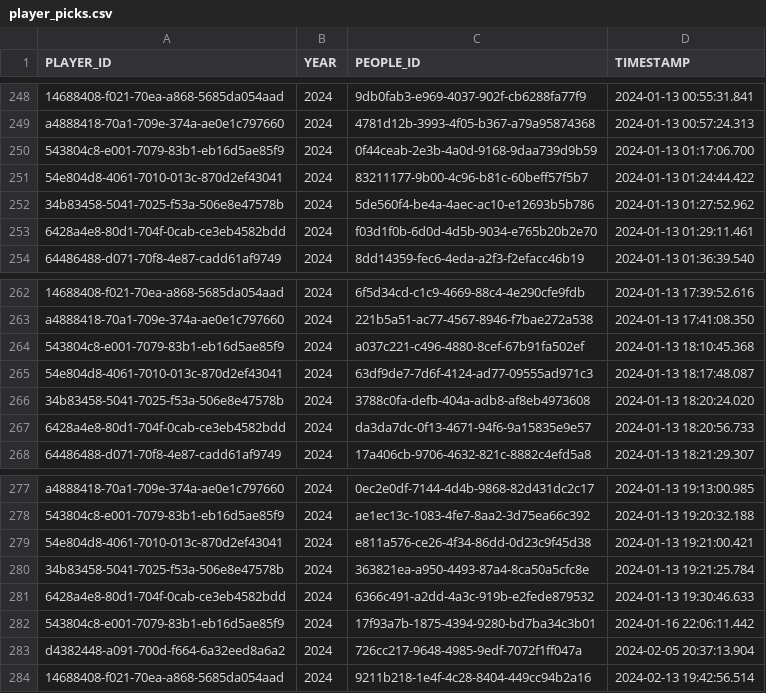
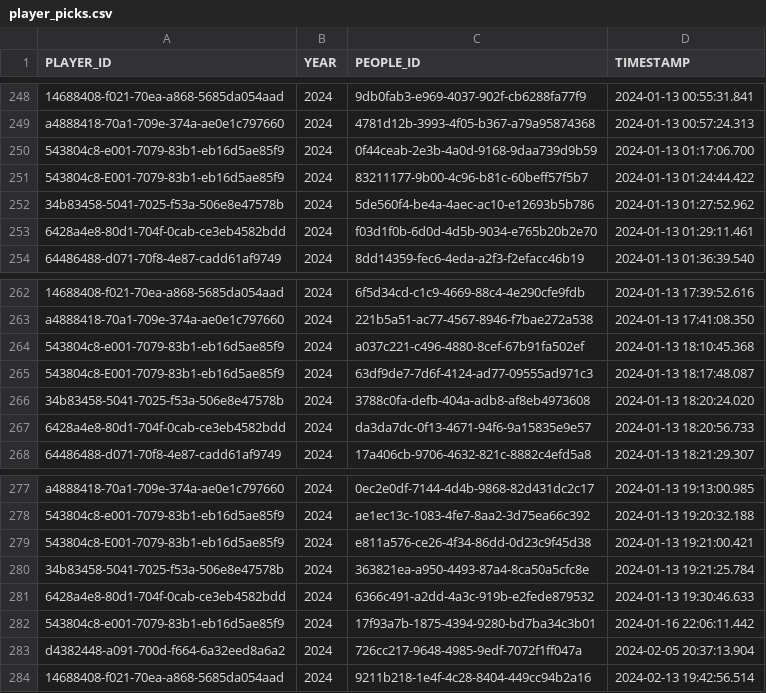
Before and after one commit to broepke/deadpool-api, a CSV file: data/player_picks.csv, drawn as a sheet; only a part is shown, gaps mark what is left out; the diff covers the shown part only.

Commit message:
Fixed a couple of player mis matches

```diff
--- a/data/player_picks.csv
+++ b/data/player_picks.csv
@@ -250,3 +250,3 @@ a4888418-70a1-709e-374a-ae0e1c797660,2024,4781d12b-3993-4f05-b367-a79a95874368,2
 543804c8-e001-7079-83b1-eb16d5ae85f9,2024,0f44ceab-2e3b-4a0d-9168-9daa739d9b59,2024-01-13 01:17:06.700
-54e804d8-4061-7010-013c-870d2ef43041,2024,83211177-9b00-4c96-b81c-60beff57f5b7,2024-01-13 01:24:44.422
+543804c8-E001-7079-83b1-eb16d5ae85f9,2024,83211177-9b00-4c96-b81c-60beff57f5b7,2024-01-13 01:24:44.422
 34b83458-5041-7025-f53a-506e8e47578b,2024,5de560f4-be4a-4aec-ac10-e12693b5b786,2024-01-13 01:27:52.962
@@ -264,3 +264,3 @@ a4888418-70a1-709e-374a-ae0e1c797660,2024,221b5a51-ac77-4567-8946-f7bae272a538,2
 543804c8-e001-7079-83b1-eb16d5ae85f9,2024,a037c221-c496-4880-8cef-67b91fa502ef,2024-01-13 18:10:45.368
-54e804d8-4061-7010-013c-870d2ef43041,2024,63df9de7-7d6f-4124-ad77-09555ad971c3,2024-01-13 18:17:48.087
+543804c8-E001-7079-83b1-eb16d5ae85f9,2024,63df9de7-7d6f-4124-ad77-09555ad971c3,2024-01-13 18:17:48.087
 34b83458-5041-7025-f53a-506e8e47578b,2024,3788c0fa-defb-404a-adb8-af8eb4973608,2024-01-13 18:20:24.020
@@ -278,3 +278,3 @@ a4888418-70a1-709e-374a-ae0e1c797660,2024,0ec2e0df-7144-4d4b-9868-82d431dc2c17,2
 543804c8-e001-7079-83b1-eb16d5ae85f9,2024,ae1ec13c-1083-4fe7-8aa2-3d75ea66c392,2024-01-13 19:20:32.188
-54e804d8-4061-7010-013c-870d2ef43041,2024,e811a576-ce26-4f34-86dd-0d23c9f45d38,2024-01-13 19:21:00.421
+543804c8-E001-7079-83b1-eb16d5ae85f9,2024,e811a576-ce26-4f34-86dd-0d23c9f45d38,2024-01-13 19:21:00.421
 34b83458-5041-7025-f53a-506e8e47578b,2024,363821ea-a950-4493-87a4-8ca50a5cfc8e,2024-01-13 19:21:25.784
```
Also changed, not shown: 28 edited cells elsewhere in this file.
